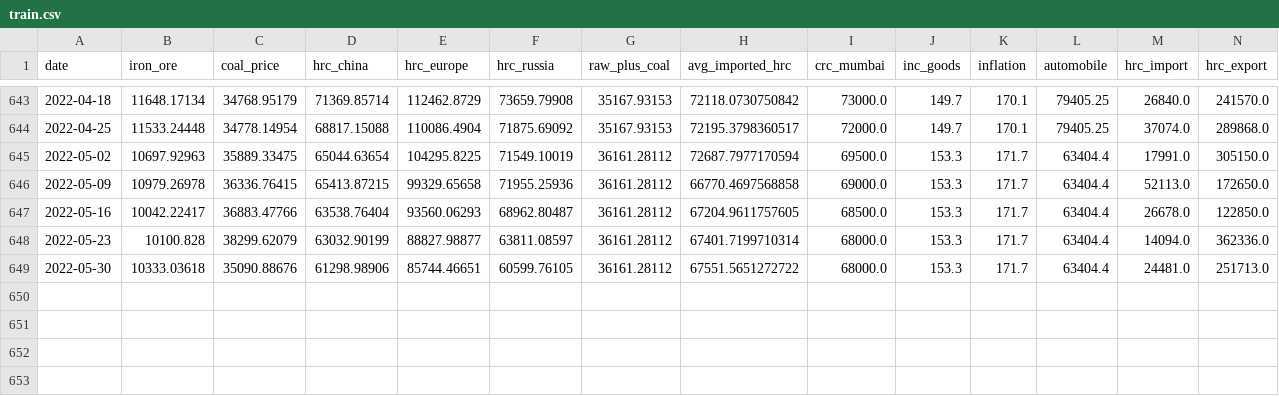
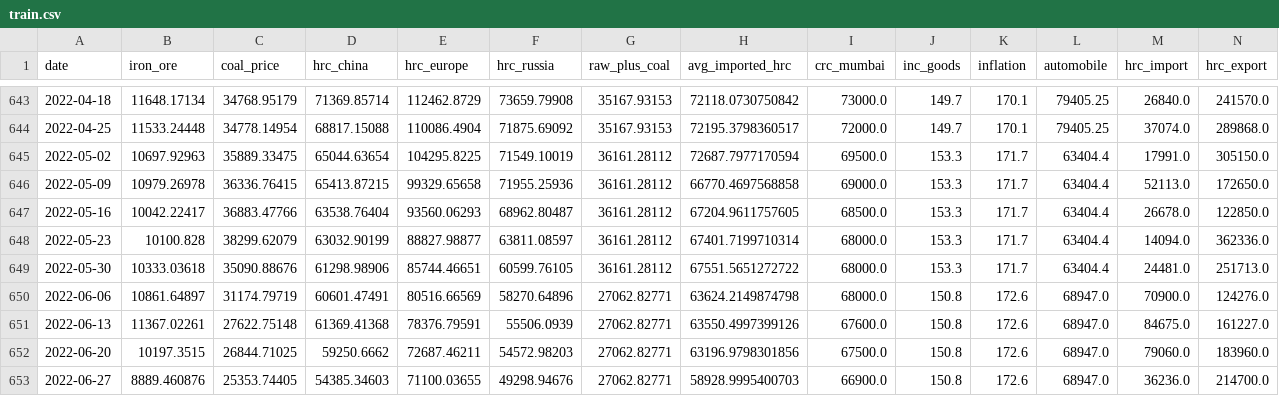
Before and after one commit to steel-mint/commodity_price_forcasting, a CSV file: data/train.csv, drawn as a sheet; only a part is shown, gaps mark what is left out; rows hold the shown columns only; the diff names each change by its address in the sheet, - before the commit and + after, or states it on an @@ line.

```diff
--- a/data/train.csv
+++ b/data/train.csv
+row 650: 2022-06-06 | 10861.64897 | 31174.79719 | 60601.47491 | 80516.66569 | 58270.64896 | 27062.82771 | 63624.2149874798 | 68000.0 | 150.8 | 172.6 | 68947.0 | 70900.0 | 124276.0
+row 651: 2022-06-13 | 11367.02261 | 27622.75148 | 61369.41368 | 78376.79591 | 55506.0939 | 27062.82771 | 63550.4997399126 | 67600.0 | 150.8 | 172.6 | 68947.0 | 84675.0 | 161227.0
+row 652: 2022-06-20 | 10197.3515 | 26844.71025 | 59250.6662 | 72687.46211 | 54572.98203 | 27062.82771 | 63196.9798301856 | 67500.0 | 150.8 | 172.6 | 68947.0 | 79060.0 | 183960.0
+row 653: 2022-06-27 | 8889.460876 | 25353.74405 | 54385.34603 | 71100.03655 | 49298.94676 | 27062.82771 | 58928.9995400703 | 66900.0 | 150.8 | 172.6 | 68947.0 | 36236.0 | 214700.0
```
Also changed, not shown: data/predict.csv, data/test.csv, 3 other files.
